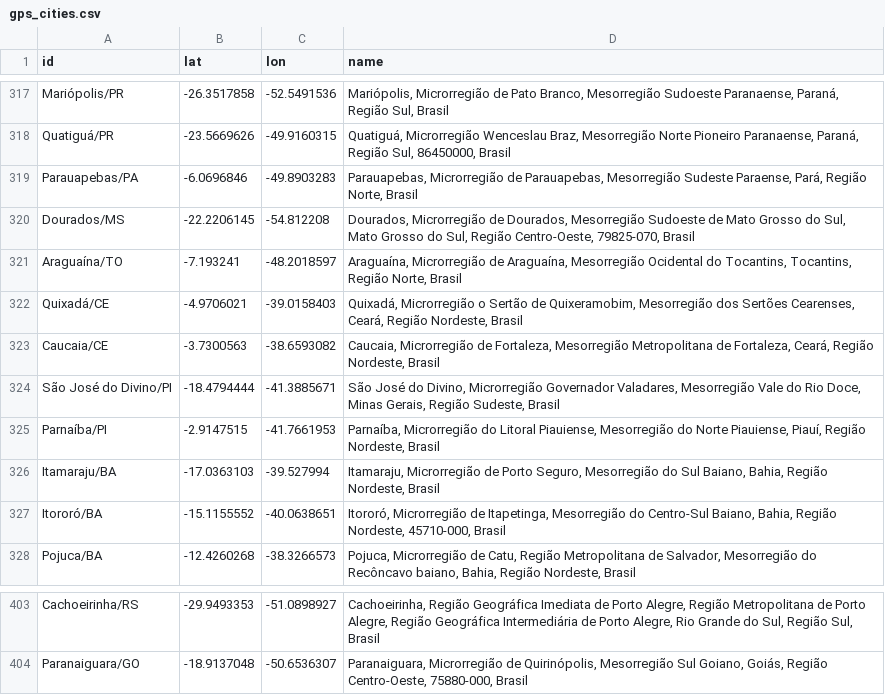
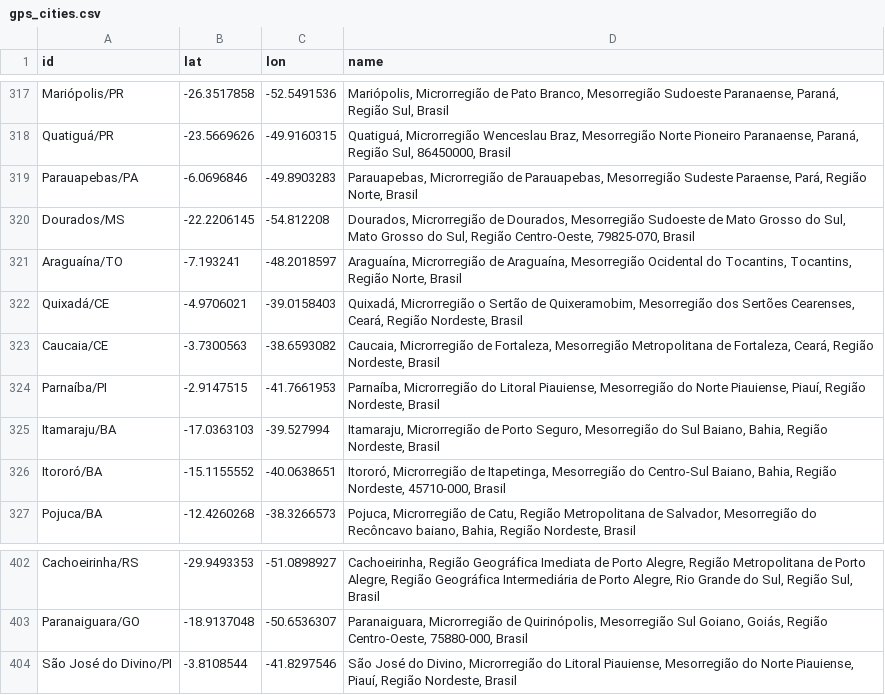
Before and after one commit to wcota/covid19br, a CSV file: gps_cities.csv, drawn as a sheet; only a part is shown, gaps mark what is left out; removed rows and columns are numbered as before the commit, all else as after; the diff names each change by its address in the sheet, - before the commit and + after, or states it on an @@ line.

```diff
--- a/gps_cities.csv
+++ b/gps_cities.csv
-row 324: São José do Divino/PI | -18.4794444 | -41.3885671 | São José do Divino, Microrregião Governador Valadares, Mesorregião Vale do Rio Doce, Minas Gerais, Região Sudeste, Brasil
+row 404: São José do Divino/PI | -3.8108544 | -41.8297546 | São José do Divino, Microrregião do Litoral Piauiense, Mesorregião do Norte Piauiense, Piauí, Região Nordeste, Brasil
```
Also changed, not shown: cases-gps.csv.
